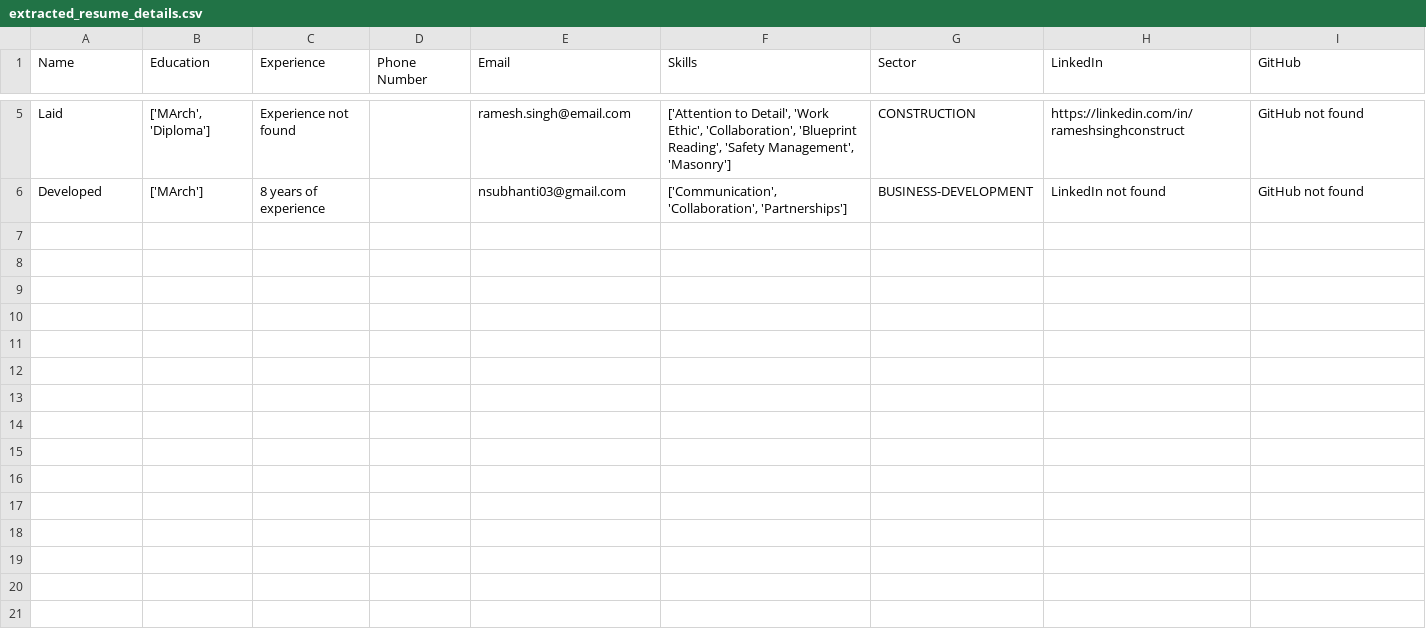
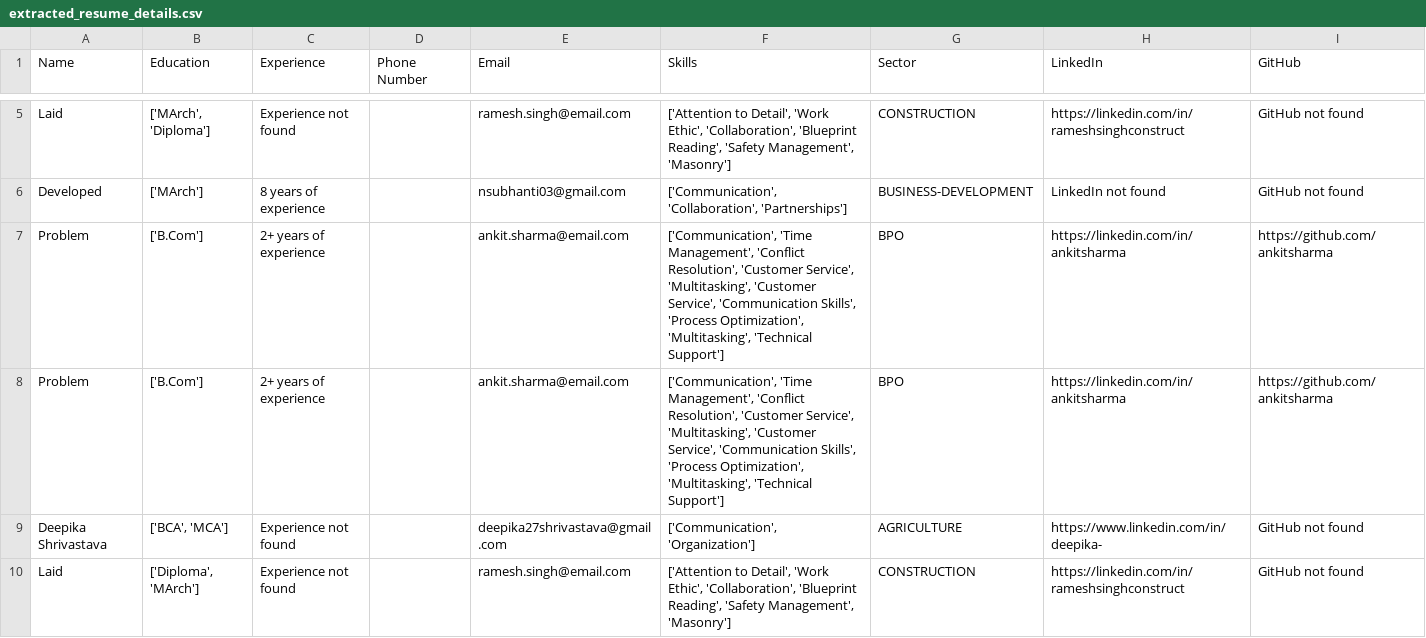
Before and after one commit to kuldeepkd0603/Automated_Resume_Screening, a CSV file: extracted_resume_details.csv, drawn as a sheet; only a part is shown, gaps mark what is left out.

```diff
--- a/extracted_resume_details.csv
+++ b/extracted_resume_details.csv
@@ -6 +6,5 @@ Laid,"['MArch', 'Diploma']",Experience not found,,ramesh.singh@email.com,"['Atte
 Developed,['MArch'],8 years of experience,,nsubhanti03@gmail.com,"['Communication', 'Collaboration', 'Partnerships']",BUSINESS-DEVELOPMENT,LinkedIn not found,GitHub not found
+Problem,['B.Com'],2+ years of experience,,ankit.sharma@email.com,"['Communication', 'Time Management', 'Conflict Resolution', 'Customer Service', 'Multitasking', 'Customer Service', 'Communication Skills', 'Process Optimization', 'Multitasking', 'Technical Support']",BPO,https://linkedin.com/in/ankitsharma,https://github.com/ankitsharma
+Problem,['B.Com'],2+ years of experience,,ankit.sharma@email.com,"['Communication', 'Time Management', 'Conflict Resolution', 'Customer Service', 'Multitasking', 'Customer Service', 'Communication Skills', 'Process Optimization', 'Multitasking', 'Technical Support']",BPO,https://linkedin.com/in/ankitsharma,https://github.com/ankitsharma
+Deepika Shrivastava,"['BCA', 'MCA']",Experience not found,,deepika27shrivastava@gmail.com,"['Communication', 'Organization']",AGRICULTURE,https://www.linkedin.com/in/deepika-,GitHub not found
+Laid,"['Diploma', 'MArch']",Experience not found,,ramesh.singh@email.com,"['Attention to Detail', 'Work Ethic', 'Collaboration', 'Blueprint Reading', 'Safety Management', 'Masonry']",CONSTRUCTION,https://linkedin.com/in/rameshsinghconstruct,GitHub not found
```
Also changed, not shown: 14 other files.
